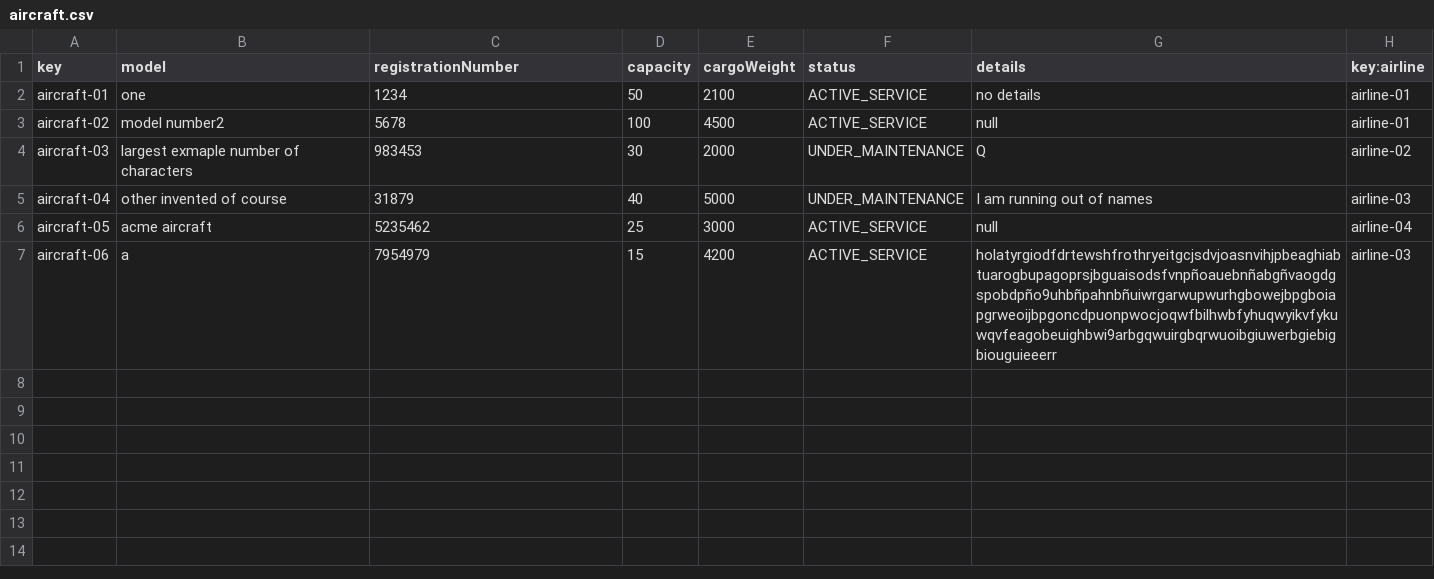
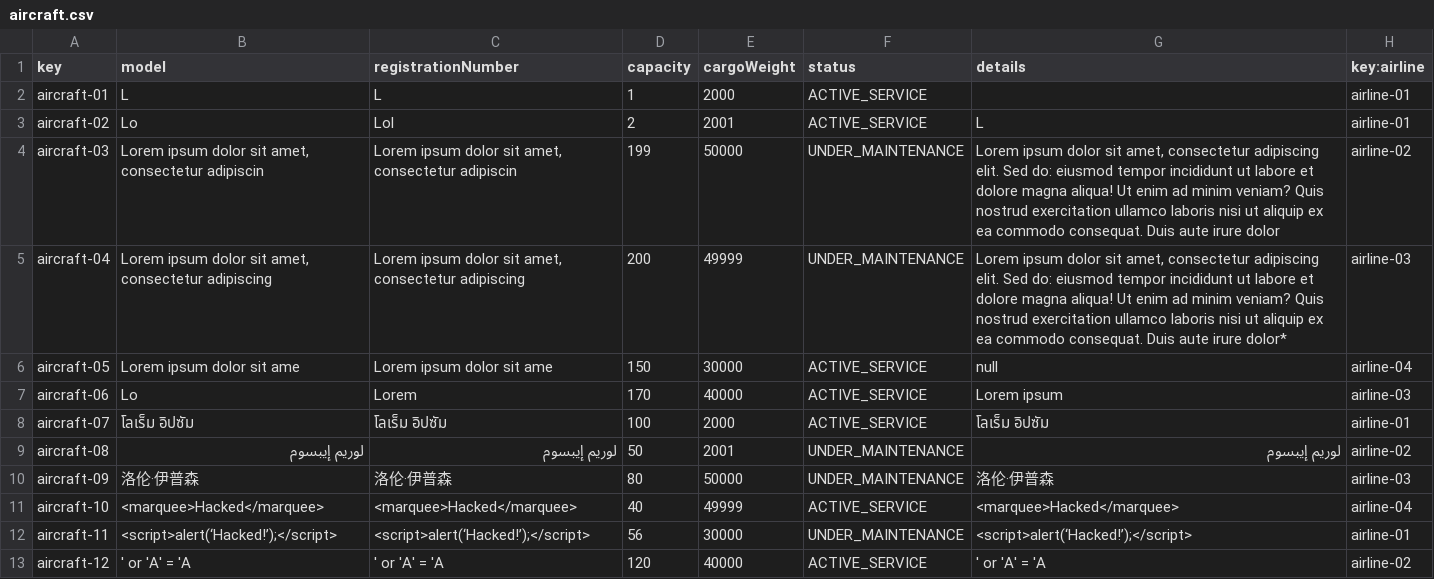
Before and after one commit to Manuelgithuv/Acme-ANS-C2, a CSV file: src/main/resources/WEB-INF/data/sample-01/aircraft.csv, drawn as a sheet.

```diff
--- a/src/main/resources/WEB-INF/data/sample-01/aircraft.csv
+++ b/src/main/resources/WEB-INF/data/sample-01/aircraft.csv
@@ -1,7 +1,13 @@
 key,model,registrationNumber,capacity,cargoWeight,status,details,key:airline
-aircraft-01,one,1234,50,2100,ACTIVE_SERVICE,no details,airline-01
-aircraft-02,model number2,5678,100,4500,ACTIVE_SERVICE,null,airline-01
-aircraft-03,largest exmaple number of characters,983453,30,2000,UNDER_MAINTENANCE,Q,airline-02
-aircraft-04,other invented of course,31879,40,5000,UNDER_MAINTENANCE,I am running out of names,airline-03
-aircraft-05,acme aircraft,5235462,25,3000,ACTIVE_SERVICE,null,airline-04
-aircraft-06,a,7954979,15,4200,ACTIVE_SERVICE,holatyrgiodfdrtewshfrothryeitgcjsdvjoasnvihjpbeaghiabtuarogbupagoprsjbguaisodsfvnpñoauebnñabgñvaogdgspobdpño9uhbñpahnbñuiwrgarwupwurhgbowejbpgboiapgrweoijbpgoncdpuonpwocjoqwfbilhwbfyhuqwyikvfykuwqvfeagobeuighbwi9arbgqwuirgbqrwuoibgiuwerbgiebigbiouguieeerr,airline-03
+aircraft-01,L,L,1,2000,ACTIVE_SERVICE,"",airline-01
+aircraft-02,Lo,Lol,2,2001,ACTIVE_SERVICE,L,airline-01
+aircraft-03,"Lorem ipsum dolor sit amet, consectetur adipiscin","Lorem ipsum dolor sit amet, consectetur adipiscin",199,50000,UNDER_MAINTENANCE,"Lorem ipsum dolor sit amet, consectetur adipiscing elit. Sed do: eiusmod tempor incididunt ut labore et dolore magna aliqua! Ut enim ad minim veniam? Quis nostrud exercitation ullamco laboris nisi ut aliquip ex ea commodo consequat. Duis aute irure dolor",airline-02
+aircraft-04,"Lorem ipsum dolor sit amet, consectetur adipiscing","Lorem ipsum dolor sit amet, consectetur adipiscing",200,49999,UNDER_MAINTENANCE,"Lorem ipsum dolor sit amet, consectetur adipiscing elit. Sed do: eiusmod tempor incididunt ut labore et dolore magna aliqua! Ut enim ad minim veniam? Quis nostrud exercitation ullamco laboris nisi ut aliquip ex ea commodo consequat. Duis aute irure dolor*",airline-03
+aircraft-05,Lorem ipsum dolor sit ame,Lorem ipsum dolor sit ame,150,30000,ACTIVE_SERVICE,null,airline-04
+aircraft-06,Lo,Lorem,170,40000,ACTIVE_SERVICE,Lorem ipsum,airline-03
+aircraft-07,โลเร็ม อิปซัม,โลเร็ม อิปซัม,100,2000,ACTIVE_SERVICE,โลเร็ม อิปซัม,airline-01
+aircraft-08,لوريم إيبسوم,لوريم إيبسوم,50,2001,UNDER_MAINTENANCE,لوريم إيبسوم,airline-02
+aircraft-09,洛伦·伊普森,洛伦·伊普森,80,50000,UNDER_MAINTENANCE,洛伦·伊普森,airline-03
+aircraft-10,<marquee>Hacked</marquee>,<marquee>Hacked</marquee>,40,49999,ACTIVE_SERVICE,<marquee>Hacked</marquee>,airline-04
+aircraft-11,<script>alert(‘Hacked!’);</script>,<script>alert(‘Hacked!’);</script>,56,30000,UNDER_MAINTENANCE,<script>alert(‘Hacked!’);</script>,airline-01
+aircraft-12,' or 'A' = 'A,' or 'A' = 'A,120,40000,ACTIVE_SERVICE,' or 'A' = 'A,airline-02
```
Also changed, not shown: src/main/resources/WEB-INF/data/sample-01/airline.csv, src/main/resources/WEB-INF/data/sample-01/airport.csv, 24 other files.
